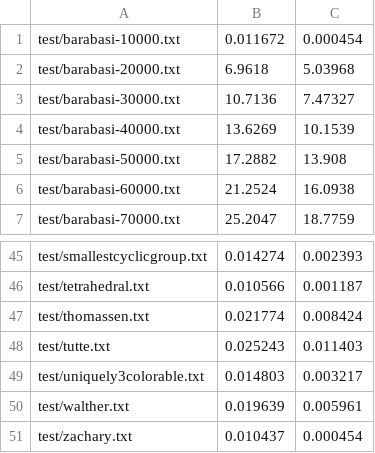
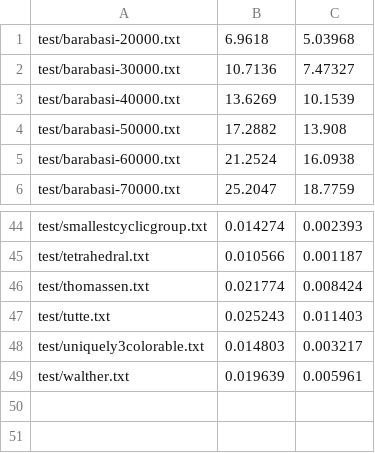
Before and after one commit to rachit-k/mapreduce-pagerank, a CSV file: outputs1.csv, drawn as a sheet; only a part is shown, gaps mark what is left out.

```diff
--- a/outputs1.csv
+++ b/outputs1.csv
@@ -1,2 +1 @@
-test/barabasi-10000.txt	0.011672	0.000454
 test/barabasi-20000.txt	6.9618	5.03968
@@ -50,2 +49 @@ test/uniquely3colorable.txt	0.014803	0.003217
 test/walther.txt	0.019639	0.005961
-test/zachary.txt	0.010437	0.000454
```
Also changed, not shown: outputs2.csv.
